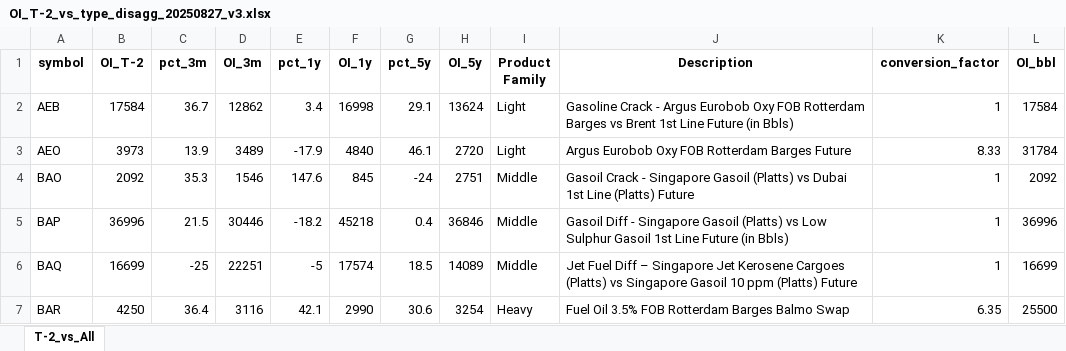
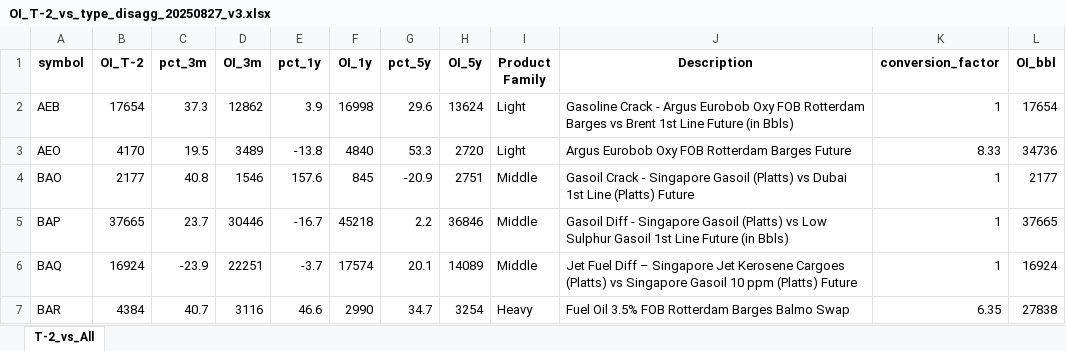
Before and after one commit to ohjiashang/Streamlit_v1, an Excel workbook: data/OI_T-2_vs_type_disagg_20250827_v3.xlsx, sheet T-2_vs_All, drawn as a sheet; only a part is shown; values as stored, in another font and other column widths than the file's, no borders; the diff covers the shown part only; the diff names each change by its address in the sheet, - before the commit and + after, or states it on an @@ line.

```diff
--- a/data/OI_T-2_vs_type_disagg_20250827_v3.xlsx (sheet T-2_vs_All)
+++ b/data/OI_T-2_vs_type_disagg_20250827_v3.xlsx (sheet T-2_vs_All)
-B2 (OI_T-2): 17584
+B2 (OI_T-2): 17654
-C2 (pct_3m): 36.7
+C2 (pct_3m): 37.3
-E2 (pct_1y): 3.4
+E2 (pct_1y): 3.9
-G2 (pct_5y): 29.1
+G2 (pct_5y): 29.6
-L2 (OI_bbl): 17584
+L2 (OI_bbl): 17654
-B3 (OI_T-2): 3973
+B3 (OI_T-2): 4170
-C3 (pct_3m): 13.9
+C3 (pct_3m): 19.5
-E3 (pct_1y): -17.9
+E3 (pct_1y): -13.8
-G3 (pct_5y): 46.1
+G3 (pct_5y): 53.3
-L3 (OI_bbl): 31784
+L3 (OI_bbl): 34736
-B4 (OI_T-2): 2092
+B4 (OI_T-2): 2177
-C4 (pct_3m): 35.3
+C4 (pct_3m): 40.8
-E4 (pct_1y): 147.6
+E4 (pct_1y): 157.6
-G4 (pct_5y): -24
+G4 (pct_5y): -20.9
-L4 (OI_bbl): 2092
+L4 (OI_bbl): 2177
-B5 (OI_T-2): 36996
+B5 (OI_T-2): 37665
-C5 (pct_3m): 21.5
+C5 (pct_3m): 23.7
-E5 (pct_1y): -18.2
+E5 (pct_1y): -16.7
-G5 (pct_5y): 0.4
+G5 (pct_5y): 2.2
-L5 (OI_bbl): 36996
+L5 (OI_bbl): 37665
-B6 (OI_T-2): 16699
+B6 (OI_T-2): 16924
-C6 (pct_3m): -25
+C6 (pct_3m): -23.9
-E6 (pct_1y): -5
+E6 (pct_1y): -3.7
-G6 (pct_5y): 18.5
+G6 (pct_5y): 20.1
-L6 (OI_bbl): 16699
+L6 (OI_bbl): 16924
-B7 (OI_T-2): 4250
+B7 (OI_T-2): 4384
-C7 (pct_3m): 36.4
+C7 (pct_3m): 40.7
-E7 (pct_1y): 42.1
+E7 (pct_1y): 46.6
-G7 (pct_5y): 30.6
+G7 (pct_5y): 34.7
-L7 (OI_bbl): 25500
+L7 (OI_bbl): 27838
```
Also changed, not shown: 181 edited cells elsewhere in this sheet, data/OI_T-2_vs_type_agg_20250828_v1.xlsx.
